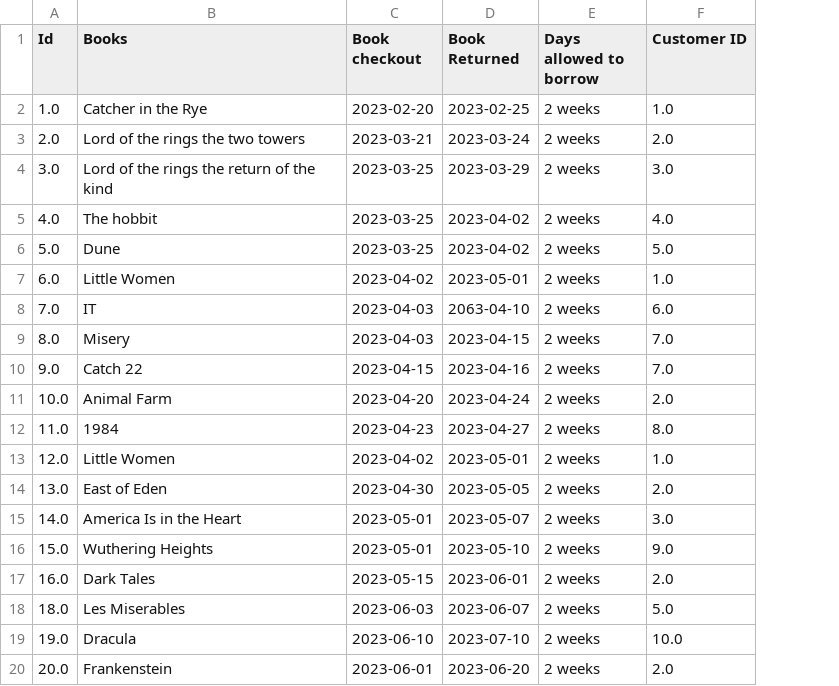
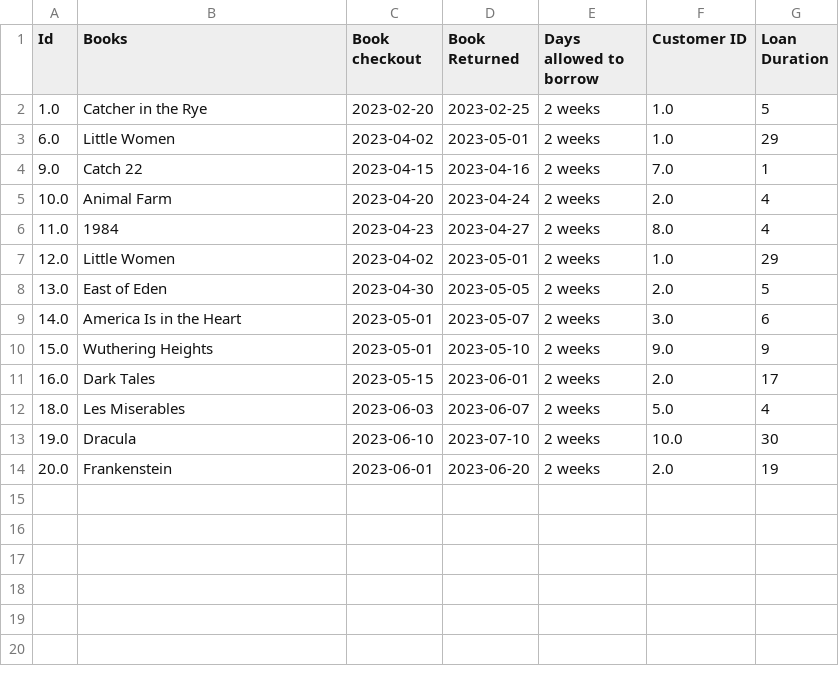
Before and after one commit to jbrand4/DE5-M5, a CSV file: Python/LibraryBooks.csv, drawn as a sheet; removed rows and columns are numbered as before the commit, all else as after; the diff names each change by its address in the sheet, - before the commit and + after, or states it on an @@ line.

```diff
--- a/Python/LibraryBooks.csv
+++ b/Python/LibraryBooks.csv
+column G (Loan Duration), rows 2-14: 5 | 29 | 1 | 4 | 4 | 29 | 5 | 6 | 9 | 17 | 4 | 30 | 19
-row 3: 2.0 | Lord of the rings the two towers | 2023-03-21 | 2023-03-24 | 2 weeks | 2.0
-row 4: 3.0 | Lord of the rings the return of the kind | 2023-03-25 | 2023-03-29 | 2 weeks | 3.0
-row 5: 4.0 | The hobbit | 2023-03-25 | 2023-04-02 | 2 weeks | 4.0
-row 6: 5.0 | Dune | 2023-03-25 | 2023-04-02 | 2 weeks | 5.0
-row 8: 7.0 | IT | 2023-04-03 | 2063-04-10 | 2 weeks | 6.0
-row 9: 8.0 | Misery | 2023-04-03 | 2023-04-15 | 2 weeks | 7.0
```
Also changed, not shown: 6 other files.
